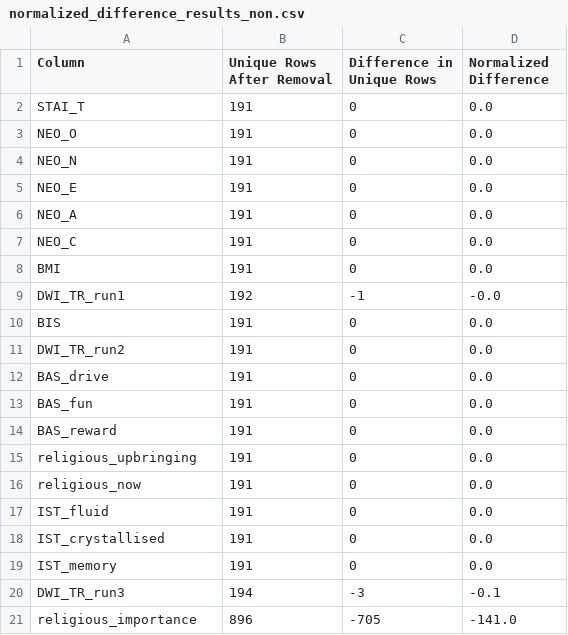
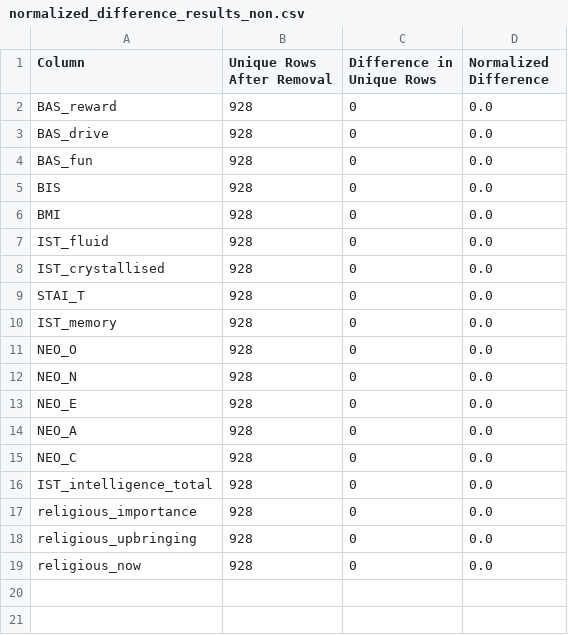
Before and after one commit to EmiKib/MetaprivBIDS-Assessment, a CSV file: AOMIC-ID1000-ds003097/data_ds003097/normalized_difference_results_non.csv, drawn as a sheet.

Commit message:
aomic change

```diff
--- a/AOMIC-ID1000-ds003097/data_ds003097/normalized_difference_results_non.csv
+++ b/AOMIC-ID1000-ds003097/data_ds003097/normalized_difference_results_non.csv
@@ -1,21 +1,19 @@
 Column,Unique Rows After Removal,Difference in Unique Rows,Normalized Difference
-STAI_T,191,0,0.0
-NEO_O,191,0,0.0
-NEO_N,191,0,0.0
-NEO_E,191,0,0.0
-NEO_A,191,0,0.0
-NEO_C,191,0,0.0
-BMI,191,0,0.0
-DWI_TR_run1,192,-1,-0.0
-BIS,191,0,0.0
-DWI_TR_run2,191,0,0.0
-BAS_drive,191,0,0.0
-BAS_fun,191,0,0.0
-BAS_reward,191,0,0.0
-religious_upbringing,191,0,0.0
-religious_now,191,0,0.0
-IST_fluid,191,0,0.0
-IST_crystallised,191,0,0.0
-IST_memory,191,0,0.0
-DWI_TR_run3,194,-3,-0.1
-religious_importance,896,-705,-141.0
+BAS_reward,928,0,0.0
+BAS_drive,928,0,0.0
+BAS_fun,928,0,0.0
+BIS,928,0,0.0
+BMI,928,0,0.0
+IST_fluid,928,0,0.0
+IST_crystallised,928,0,0.0
+STAI_T,928,0,0.0
+IST_memory,928,0,0.0
+NEO_O,928,0,0.0
+NEO_N,928,0,0.0
+NEO_E,928,0,0.0
+NEO_A,928,0,0.0
+NEO_C,928,0,0.0
+IST_intelligence_total,928,0,0.0
+religious_importance,928,0,0.0
+religious_upbringing,928,0,0.0
+religious_now,928,0,0.0
```
Also changed, not shown: 2 other files.
